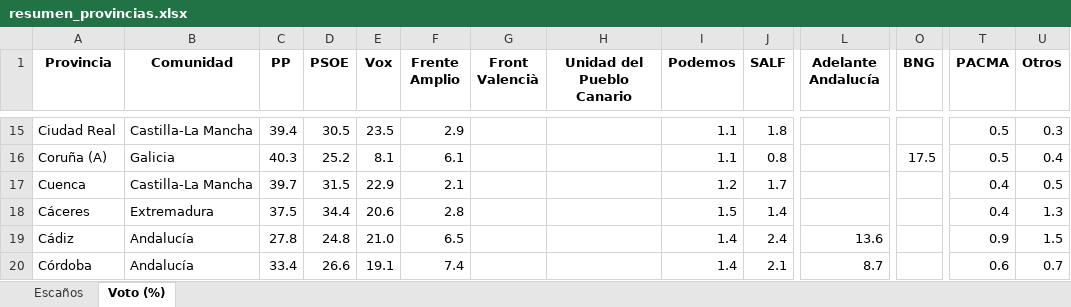
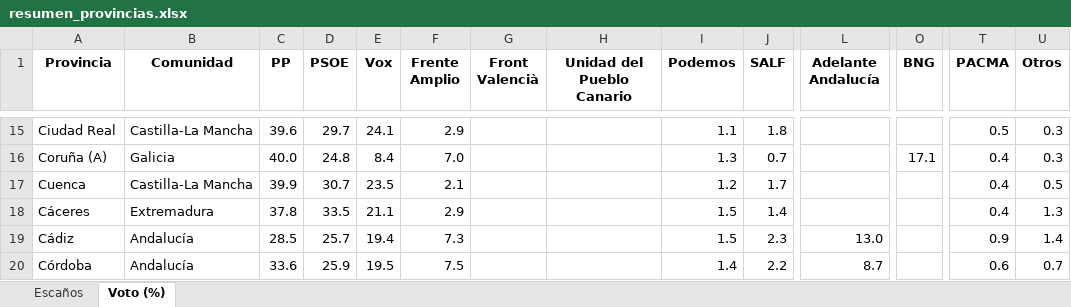
Before and after one commit to fermanpre/pondera, an Excel workbook: Web/sitio/resumen_provincias.xlsx, sheet Voto (%), drawn as a sheet; only a part is shown, gaps mark what is left out; values as stored, in another font and other column widths than the file's, no borders; the diff covers the shown part only; the diff names each change by its address in the sheet, - before the commit and + after, or states it on an @@ line.

```diff
--- a/Web/sitio/resumen_provincias.xlsx (sheet Voto (%))
+++ b/Web/sitio/resumen_provincias.xlsx (sheet Voto (%))
-C15 (PP): 39.4
+C15 (PP): 39.6
-D15 (PSOE): 30.5
+D15 (PSOE): 29.7
-E15 (Vox): 23.5
+E15 (Vox): 24.1
-C16 (PP): 40.3
+C16 (PP): 40.0
-D16 (PSOE): 25.2
+D16 (PSOE): 24.8
-E16 (Vox): 8.1
+E16 (Vox): 8.4
-F16 (Frente Amplio): 6.1
+F16 (Frente Amplio): 7.0
-I16 (Podemos): 1.1
+I16 (Podemos): 1.3
-J16 (SALF): 0.8
+J16 (SALF): 0.7
-O16 (BNG): 17.5
+O16 (BNG): 17.1
-T16 (PACMA): 0.5
+T16 (PACMA): 0.4
-U16 (Otros): 0.4
+U16 (Otros): 0.3
-C17 (PP): 39.7
+C17 (PP): 39.9
-D17 (PSOE): 31.5
+D17 (PSOE): 30.7
-E17 (Vox): 22.9
+E17 (Vox): 23.5
-C18 (PP): 37.5
+C18 (PP): 37.8
-D18 (PSOE): 34.4
+D18 (PSOE): 33.5
-E18 (Vox): 20.6
+E18 (Vox): 21.1
-F18 (Frente Amplio): 2.8
+F18 (Frente Amplio): 2.9
-C19 (PP): 27.8
+C19 (PP): 28.5
-D19 (PSOE): 24.8
+D19 (PSOE): 25.7
-E19 (Vox): 21.0
+E19 (Vox): 19.4
-F19 (Frente Amplio): 6.5
+F19 (Frente Amplio): 7.3
-I19 (Podemos): 1.4
+I19 (Podemos): 1.5
-J19 (SALF): 2.4
+J19 (SALF): 2.3
-L19 (Adelante Andalucía): 13.6
+L19 (Adelante Andalucía): 13.0
-U19 (Otros): 1.5
+U19 (Otros): 1.4
-C20 (PP): 33.4
+C20 (PP): 33.6
-D20 (PSOE): 26.6
+D20 (PSOE): 25.9
-E20 (Vox): 19.1
+E20 (Vox): 19.5
-F20 (Frente Amplio): 7.4
+F20 (Frente Amplio): 7.5
-J20 (SALF): 2.1
+J20 (SALF): 2.2
```
Also changed, not shown: 200 edited cells elsewhere in this sheet, sheet Escaños, 25 other files.
